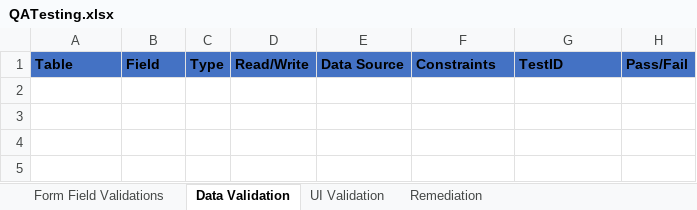
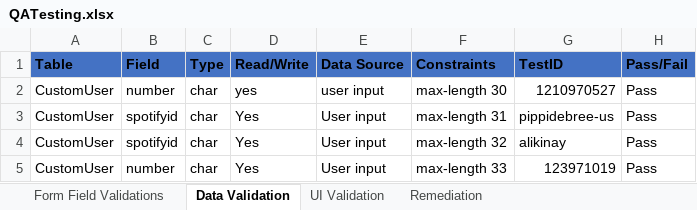
Before and after one commit to gmichnovicz/CS411-WebApp, an Excel workbook: documents/QATesting.xlsx, sheet Data Validation, drawn as a sheet; values as stored, in another font and other column widths than the file's, no borders; the diff names each change by its address in the sheet, - before the commit and + after, or states it on an @@ line.

```diff
--- a/documents/QATesting.xlsx (sheet Data Validation)
+++ b/documents/QATesting.xlsx (sheet Data Validation)
+row 2: CustomUser | number | char | yes | user input | max-length 30 | 1210970527 | Pass
+row 3: CustomUser | spotifyid | char | Yes | User input | max-length 31 | pippidebree-us | Pass
+row 4: CustomUser | spotifyid | char | Yes | User input | max-length 32 | alikinay | Pass
+row 5: CustomUser | number | char | Yes | User input | max-length 33 | 123971019 | Pass
```
Also changed, not shown: sheet Form Field Validations, sheet UI Validation, sheet Remediation.
